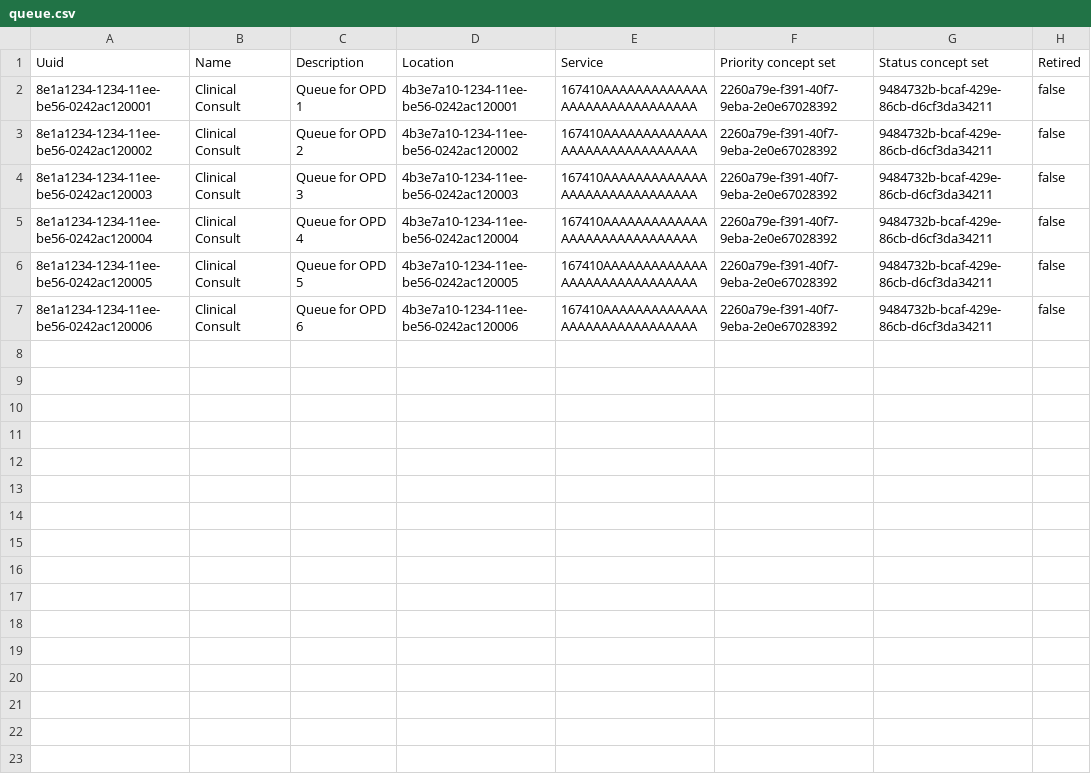
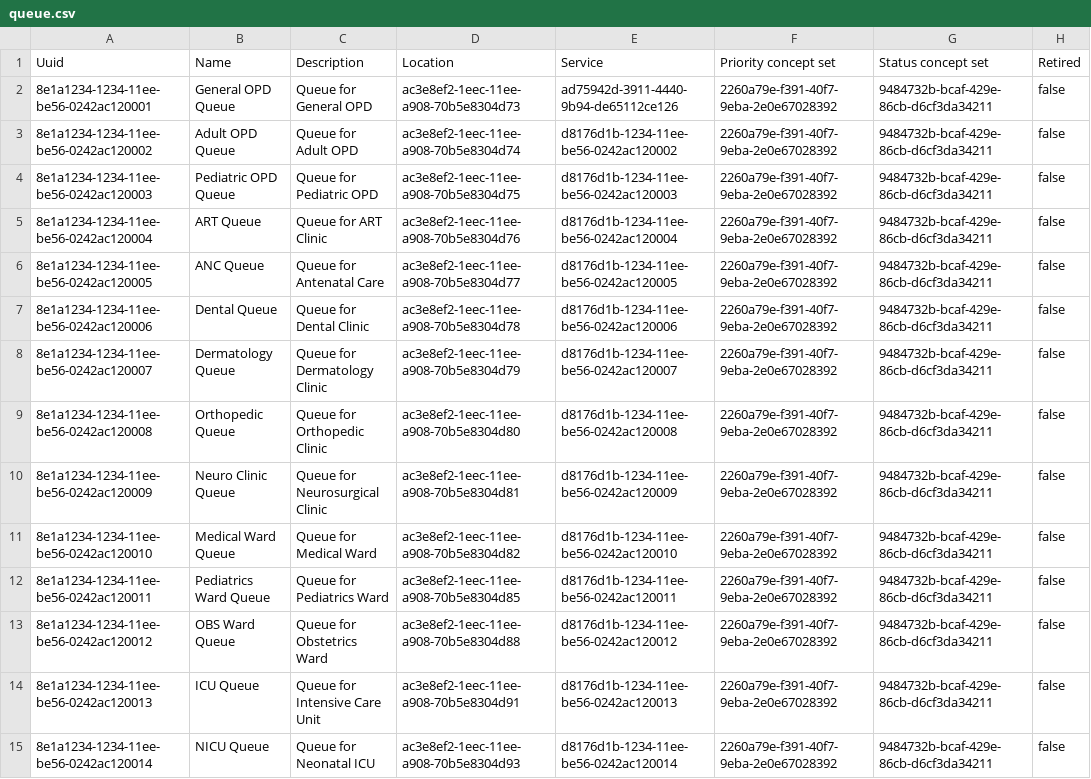
Before and after one commit to palladium-group/ethiopiaemr-openmrs-content, a CSV file: configuration/backend_configuration/queues/queue.csv, drawn as a sheet; only a part is shown; the diff covers the shown part only.

```diff
--- a/configuration/backend_configuration/queues/queue.csv
+++ b/configuration/backend_configuration/queues/queue.csv
@@ -1,7 +1,15 @@
 Uuid,Name,Description,Location,Service,Priority concept set,Status concept set,Retired
-8e1a1234-1234-11ee-be56-0242ac120001,Clinical Consult,Queue for OPD 1,4b3e7a10-1234-11ee-be56-0242ac120001,167410AAAAAAAAAAAAAAAAAAAAAAAAAAAAAA,2260a79e-f391-40f7-9eba-2e0e67028392,9484732b-bcaf-429e-86cb-d6cf3da34211,false
-8e1a1234-1234-11ee-be56-0242ac120002,Clinical Consult,Queue for OPD 2,4b3e7a10-1234-11ee-be56-0242ac120002,167410AAAAAAAAAAAAAAAAAAAAAAAAAAAAAA,2260a79e-f391-40f7-9eba-2e0e67028392,9484732b-bcaf-429e-86cb-d6cf3da34211,false
-8e1a1234-1234-11ee-be56-0242ac120003,Clinical Consult,Queue for OPD 3,4b3e7a10-1234-11ee-be56-0242ac120003,167410AAAAAAAAAAAAAAAAAAAAAAAAAAAAAA,2260a79e-f391-40f7-9eba-2e0e67028392,9484732b-bcaf-429e-86cb-d6cf3da34211,false
-8e1a1234-1234-11ee-be56-0242ac120004,Clinical Consult,Queue for OPD 4,4b3e7a10-1234-11ee-be56-0242ac120004,167410AAAAAAAAAAAAAAAAAAAAAAAAAAAAAA,2260a79e-f391-40f7-9eba-2e0e67028392,9484732b-bcaf-429e-86cb-d6cf3da34211,false
-8e1a1234-1234-11ee-be56-0242ac120005,Clinical Consult,Queue for OPD 5,4b3e7a10-1234-11ee-be56-0242ac120005,167410AAAAAAAAAAAAAAAAAAAAAAAAAAAAAA,2260a79e-f391-40f7-9eba-2e0e67028392,9484732b-bcaf-429e-86cb-d6cf3da34211,false
-8e1a1234-1234-11ee-be56-0242ac120006,Clinical Consult,Queue for OPD 6,4b3e7a10-1234-11ee-be56-0242ac120006,167410AAAAAAAAAAAAAAAAAAAAAAAAAAAAAA,2260a79e-f391-40f7-9eba-2e0e67028392,9484732b-bcaf-429e-86cb-d6cf3da34211,false
+8e1a1234-1234-11ee-be56-0242ac120001,General OPD Queue,Queue for General OPD,ac3e8ef2-1eec-11ee-a908-70b5e8304d73,ad75942d-3911-4440-9b94-de65112ce126,2260a79e-f391-40f7-9eba-2e0e67028392,9484732b-bcaf-429e-86cb-d6cf3da34211,false
+8e1a1234-1234-11ee-be56-0242ac120002,Adult OPD Queue,Queue for Adult OPD,ac3e8ef2-1eec-11ee-a908-70b5e8304d74,d8176d1b-1234-11ee-be56-0242ac120002,2260a79e-f391-40f7-9eba-2e0e67028392,9484732b-bcaf-429e-86cb-d6cf3da34211,false
+8e1a1234-1234-11ee-be56-0242ac120003,Pediatric OPD Queue,Queue for Pediatric OPD,ac3e8ef2-1eec-11ee-a908-70b5e8304d75,d8176d1b-1234-11ee-be56-0242ac120003,2260a79e-f391-40f7-9eba-2e0e67028392,9484732b-bcaf-429e-86cb-d6cf3da34211,false
+8e1a1234-1234-11ee-be56-0242ac120004,ART Queue,Queue for ART Clinic,ac3e8ef2-1eec-11ee-a908-70b5e8304d76,d8176d1b-1234-11ee-be56-0242ac120004,2260a79e-f391-40f7-9eba-2e0e67028392,9484732b-bcaf-429e-86cb-d6cf3da34211,false
+8e1a1234-1234-11ee-be56-0242ac120005,ANC Queue,Queue for Antenatal Care,ac3e8ef2-1eec-11ee-a908-70b5e8304d77,d8176d1b-1234-11ee-be56-0242ac120005,2260a79e-f391-40f7-9eba-2e0e67028392,9484732b-bcaf-429e-86cb-d6cf3da34211,false
+8e1a1234-1234-11ee-be56-0242ac120006,Dental Queue,Queue for Dental Clinic,ac3e8ef2-1eec-11ee-a908-70b5e8304d78,d8176d1b-1234-11ee-be56-0242ac120006,2260a79e-f391-40f7-9eba-2e0e67028392,9484732b-bcaf-429e-86cb-d6cf3da34211,false
+8e1a1234-1234-11ee-be56-0242ac120007,Dermatology Queue,Queue for Dermatology Clinic,ac3e8ef2-1eec-11ee-a908-70b5e8304d79,d8176d1b-1234-11ee-be56-0242ac120007,2260a79e-f391-40f7-9eba-2e0e67028392,9484732b-bcaf-429e-86cb-d6cf3da34211,false
+8e1a1234-1234-11ee-be56-0242ac120008,Orthopedic Queue,Queue for Orthopedic Clinic,ac3e8ef2-1eec-11ee-a908-70b5e8304d80,d8176d1b-1234-11ee-be56-0242ac120008,2260a79e-f391-40f7-9eba-2e0e67028392,9484732b-bcaf-429e-86cb-d6cf3da34211,false
+8e1a1234-1234-11ee-be56-0242ac120009,Neuro Clinic Queue,Queue for Neurosurgical Clinic,ac3e8ef2-1eec-11ee-a908-70b5e8304d81,d8176d1b-1234-11ee-be56-0242ac120009,2260a79e-f391-40f7-9eba-2e0e67028392,9484732b-bcaf-429e-86cb-d6cf3da34211,false
+8e1a1234-1234-11ee-be56-0242ac120010,Medical Ward Queue,Queue for Medical Ward,ac3e8ef2-1eec-11ee-a908-70b5e8304d82,d8176d1b-1234-11ee-be56-0242ac120010,2260a79e-f391-40f7-9eba-2e0e67028392,9484732b-bcaf-429e-86cb-d6cf3da34211,false
+8e1a1234-1234-11ee-be56-0242ac120011,Pediatrics Ward Queue,Queue for Pediatrics Ward,ac3e8ef2-1eec-11ee-a908-70b5e8304d85,d8176d1b-1234-11ee-be56-0242ac120011,2260a79e-f391-40f7-9eba-2e0e67028392,9484732b-bcaf-429e-86cb-d6cf3da34211,false
+8e1a1234-1234-11ee-be56-0242ac120012,OBS Ward Queue,Queue for Obstetrics Ward,ac3e8ef2-1eec-11ee-a908-70b5e8304d88,d8176d1b-1234-11ee-be56-0242ac120012,2260a79e-f391-40f7-9eba-2e0e67028392,9484732b-bcaf-429e-86cb-d6cf3da34211,false
+8e1a1234-1234-11ee-be56-0242ac120013,ICU Queue,Queue for Intensive Care Unit,ac3e8ef2-1eec-11ee-a908-70b5e8304d91,d8176d1b-1234-11ee-be56-0242ac120013,2260a79e-f391-40f7-9eba-2e0e67028392,9484732b-bcaf-429e-86cb-d6cf3da34211,false
+8e1a1234-1234-11ee-be56-0242ac120014,NICU Queue,Queue for Neonatal ICU,ac3e8ef2-1eec-11ee-a908-70b5e8304d93,d8176d1b-1234-11ee-be56-0242ac120014,2260a79e-f391-40f7-9eba-2e0e67028392,9484732b-bcaf-429e-86cb-d6cf3da34211,false
```
Also changed, not shown: 3 added rows elsewhere in this file, configuration/backend_configuration/locations/JigjigaLocation.csv, 4 other files.
